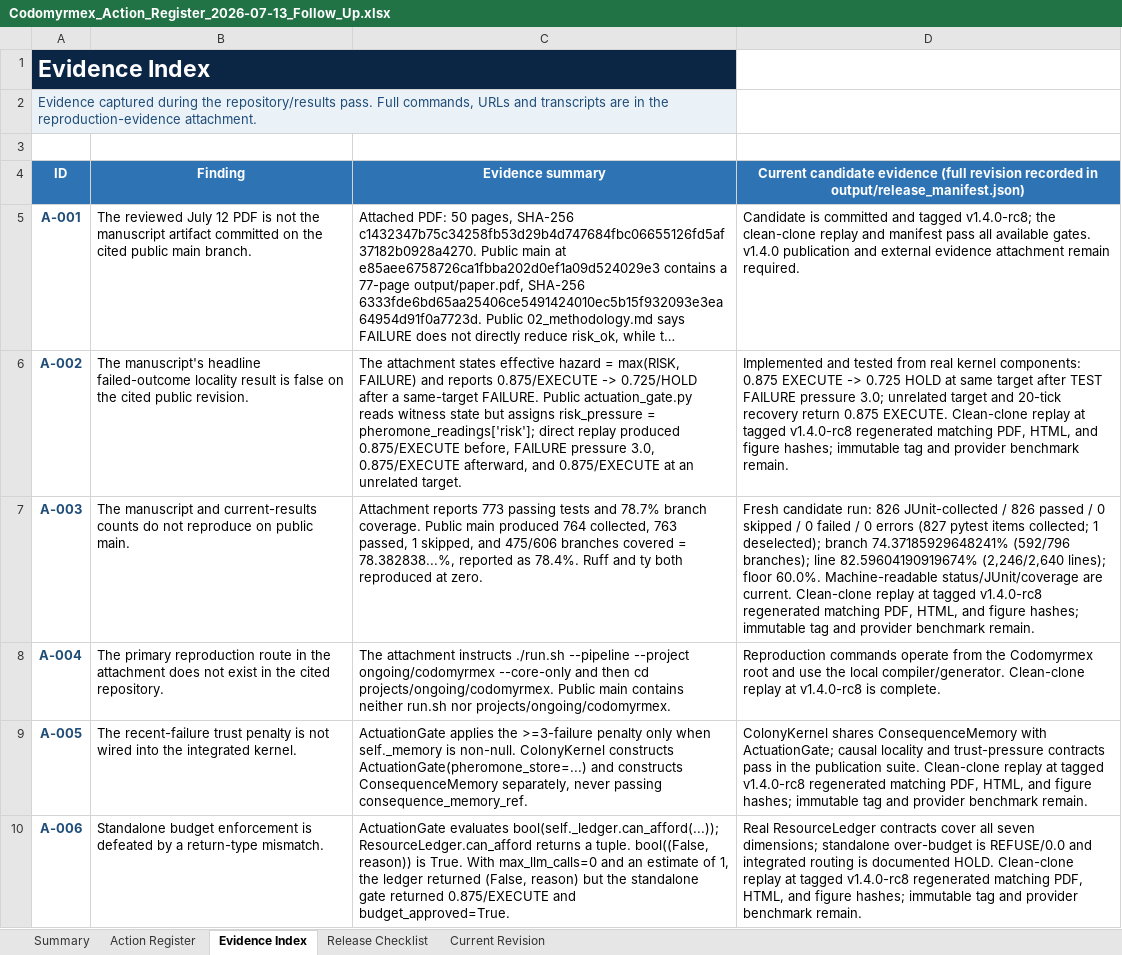
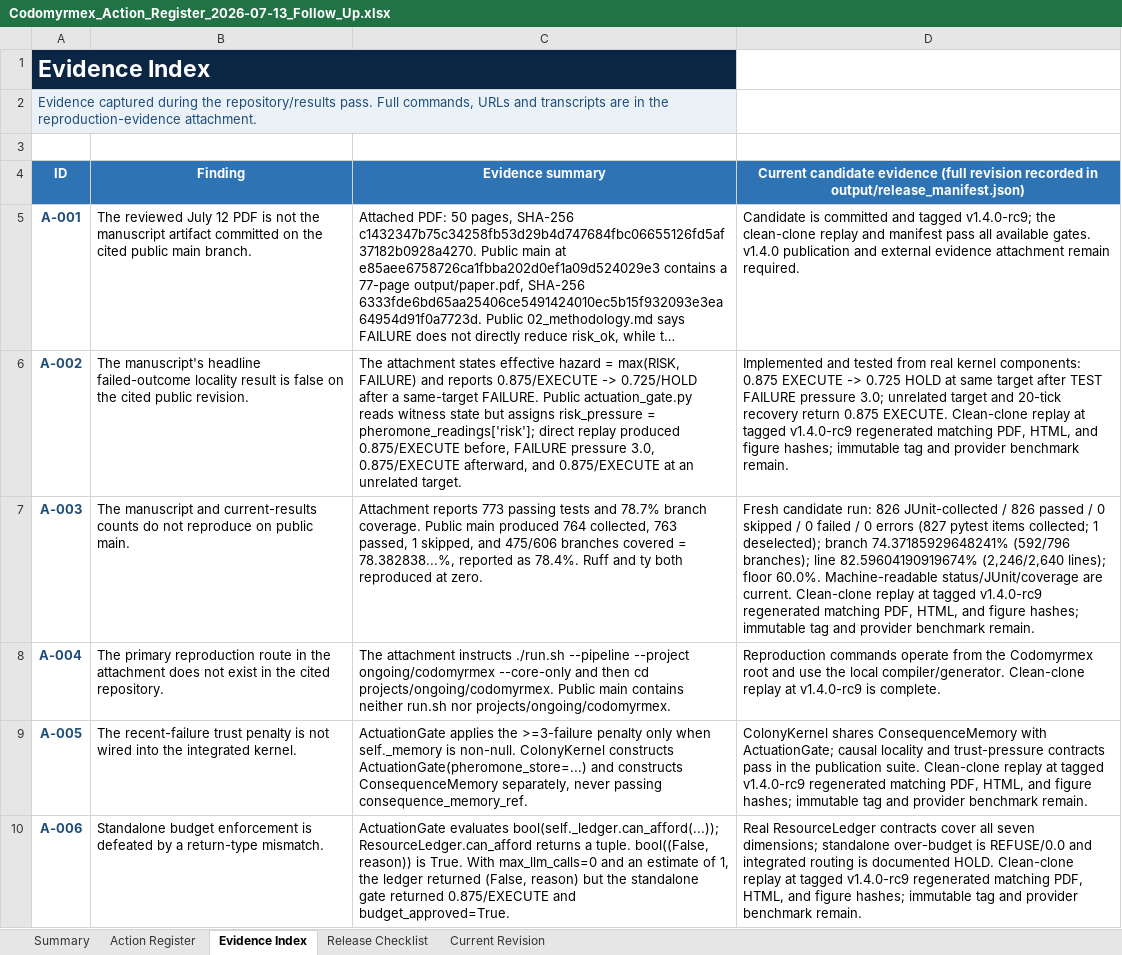
Before and after one commit to docxology/codomyrmex, an Excel workbook: review_artifacts/Codomyrmex_Action_Register_2026-07-13_Follow_Up.xlsx, sheet Evidence Index, drawn as a sheet; only a part is shown; long unchanged cells end in …; values as stored, in another font and other column widths than the file's, no borders; table styles not drawn; the diff covers the shown part only; the diff names each change by its address in the sheet, - before the commit and + after, or states it on an @@ line.

Commit message:
release: pin regenerated html artifact

```diff
--- a/review_artifacts/Codomyrmex_Action_Register_2026-07-13_Follow_Up.xlsx (sheet Evidence Index)
+++ b/review_artifacts/Codomyrmex_Action_Register_2026-07-13_Follow_Up.xlsx (sheet Evidence Index)
-D5: …and tagged v1.4.0-rc8; the clean-clone…
+D5: …and tagged v1.4.0-rc9; the clean-clone…
-D6: …at tagged v1.4.0-rc8 regenerated matching…
+D6: …at tagged v1.4.0-rc9 regenerated matching…
-D7: …at tagged v1.4.0-rc8 regenerated matching…
+D7: …at tagged v1.4.0-rc9 regenerated matching…
-D8: …replay at v1.4.0-rc8 is complete.
+D8: …replay at v1.4.0-rc9 is complete.
-D9: …at tagged v1.4.0-rc8 regenerated matching…
+D9: …at tagged v1.4.0-rc9 regenerated matching…
-D10: …at tagged v1.4.0-rc8 regenerated matching…
+D10: …at tagged v1.4.0-rc9 regenerated matching…
```
Also changed, not shown: 4 edited cells elsewhere in this sheet, sheet Action Register, sheet Release Checklist, sheet Current Revision, sheet Summary, 5 other files.
